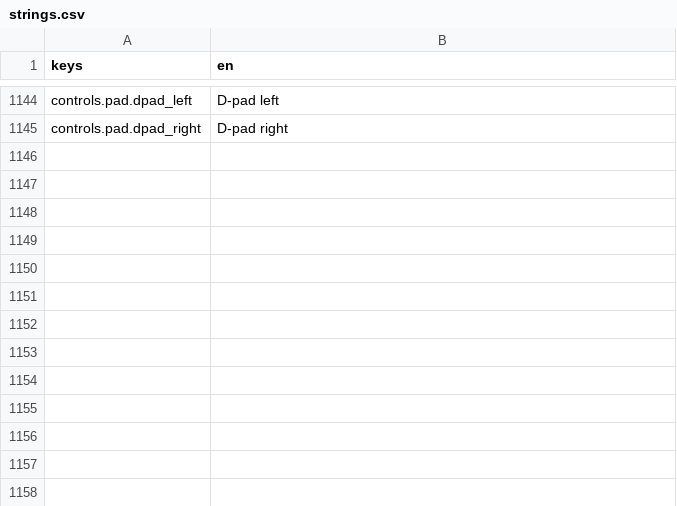
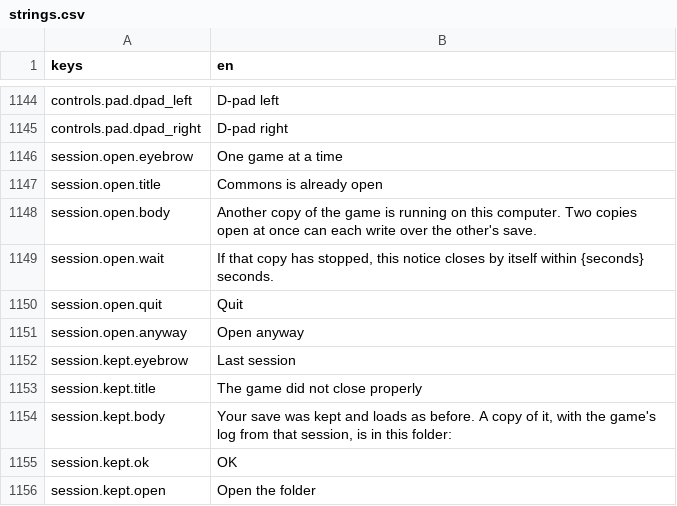
Before and after one commit to georgejieh/Commons, a CSV file: data/strings/strings.csv, drawn as a sheet; only a part is shown, gaps mark what is left out.

Commit message:
P5.4 The game logs to commons.log with ten kept, warns when another copy is already open, and after a session that did not close keeps its saves and log in a crash folder the title points to

```diff
--- a/data/strings/strings.csv
+++ b/data/strings/strings.csv
@@ -1145 +1145,12 @@ controls.pad.dpad_left,D-pad left
 controls.pad.dpad_right,D-pad right
+session.open.eyebrow,One game at a time
+session.open.title,Commons is already open
+session.open.body,"Another copy of the game is running on this computer. Two copies open at once can each write over the other's save."
+session.open.wait,"If that copy has stopped, this notice closes by itself within {seconds} seconds."
+session.open.quit,Quit
+session.open.anyway,Open anyway
+session.kept.eyebrow,Last session
+session.kept.title,The game did not close properly
+session.kept.body,"Your save was kept and loads as before. A copy of it, with the game's log from that session, is in this folder:"
+session.kept.ok,OK
+session.kept.open,Open the folder
```
Also changed, not shown: 28 other files.
